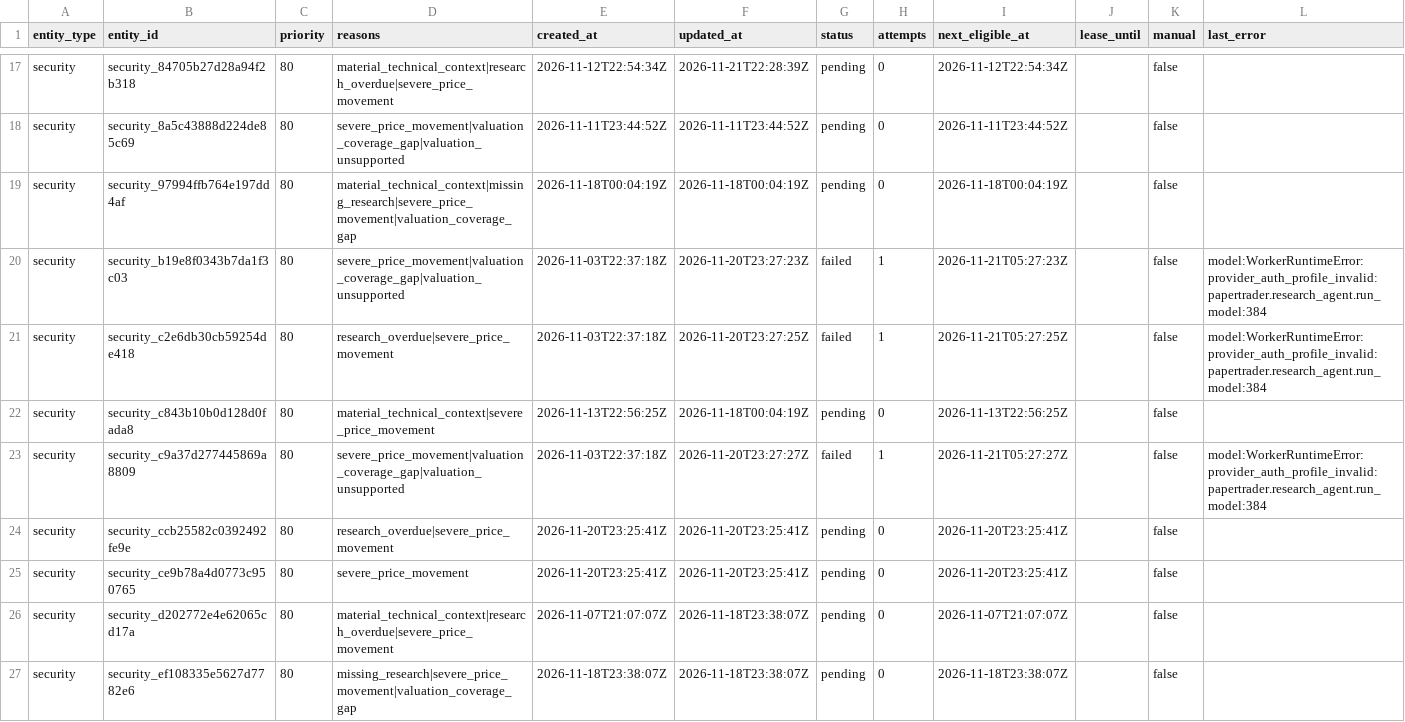
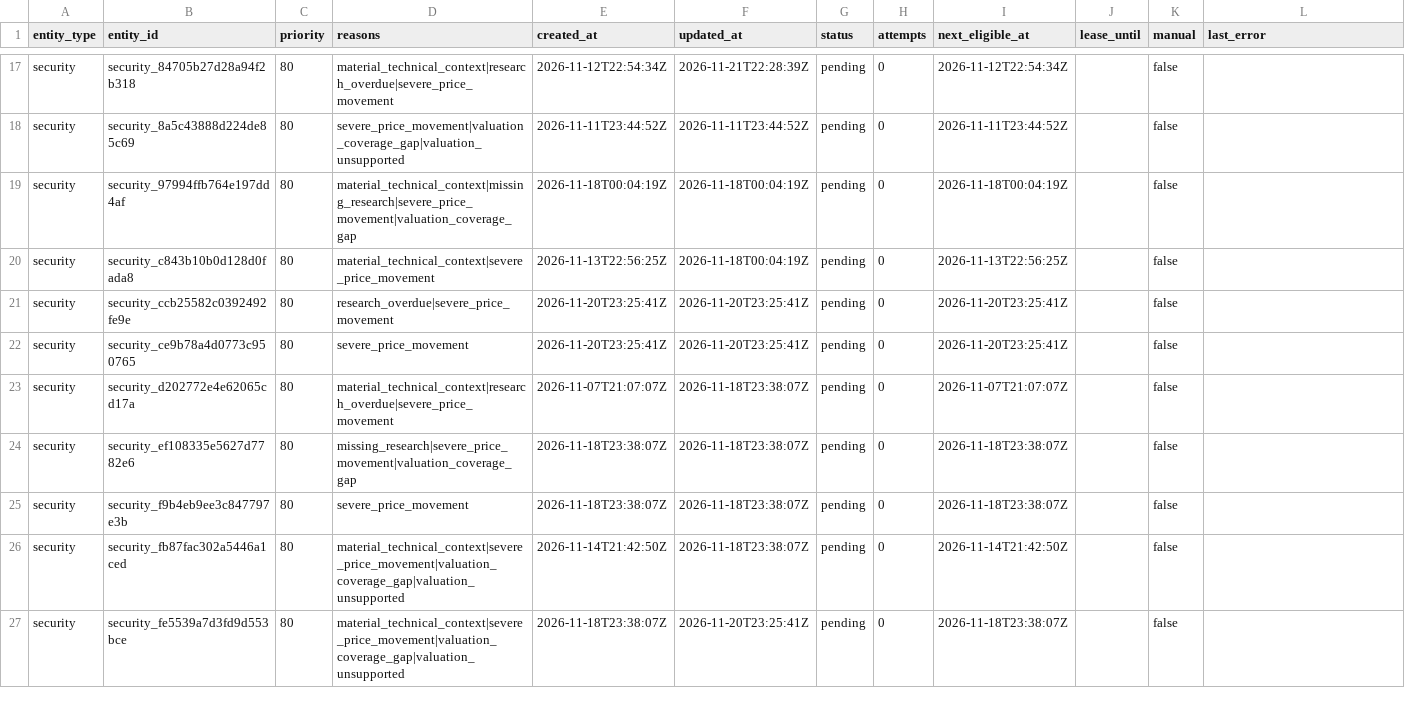
Before and after one commit to Kabutojira/PaperTrader, a CSV file: data/research_queue.csv, drawn as a sheet; only a part is shown, gaps mark what is left out; the shorter side is filled out with more unchanged rows.

```diff
--- a/data/research_queue.csv
+++ b/data/research_queue.csv
@@ -19,6 +19,3 @@ security,security_8a5c43888d224de85c69,80,severe_price_movement|valuation_covera
 security,security_97994ffb764e197dd4af,80,material_technical_context|missing_research|severe_price_movement|valuation_coverage_gap,2026-11-18T00:04:19Z,2026-11-18T00:04:19Z,pending,0,2026-11-18T00:04:19Z,,false,
-security,security_b19e8f0343b7da1f3c03,80,severe_price_movement|valuation_coverage_gap|valuation_unsupported,2026-11-03T22:37:18Z,2026-11-20T23:27:23Z,failed,1,2026-11-21T05:27:23Z,,false,model:WorkerRuntimeError:provider_auth_profile_invalid:papertrader.research_agent.run_model:384
-security,security_c2e6db30cb59254de418,80,research_overdue|severe_price_movement,2026-11-03T22:37:18Z,2026-11-20T23:27:25Z,failed,1,2026-11-21T05:27:25Z,,false,model:WorkerRuntimeError:provider_auth_profile_invalid:papertrader.research_agent.run_model:384
 security,security_c843b10b0d128d0fada8,80,material_technical_context|severe_price_movement,2026-11-13T22:56:25Z,2026-11-18T00:04:19Z,pending,0,2026-11-13T22:56:25Z,,false,
-security,security_c9a37d277445869a8809,80,severe_price_movement|valuation_coverage_gap|valuation_unsupported,2026-11-03T22:37:18Z,2026-11-20T23:27:27Z,failed,1,2026-11-21T05:27:27Z,,false,model:WorkerRuntimeError:provider_auth_profile_invalid:papertrader.research_agent.run_model:384
 security,security_ccb25582c0392492fe9e,80,research_overdue|severe_price_movement,2026-11-20T23:25:41Z,2026-11-20T23:25:41Z,pending,0,2026-11-20T23:25:41Z,,false,
```
Also changed, not shown: data/tables/securities.csv, 4 other files.
